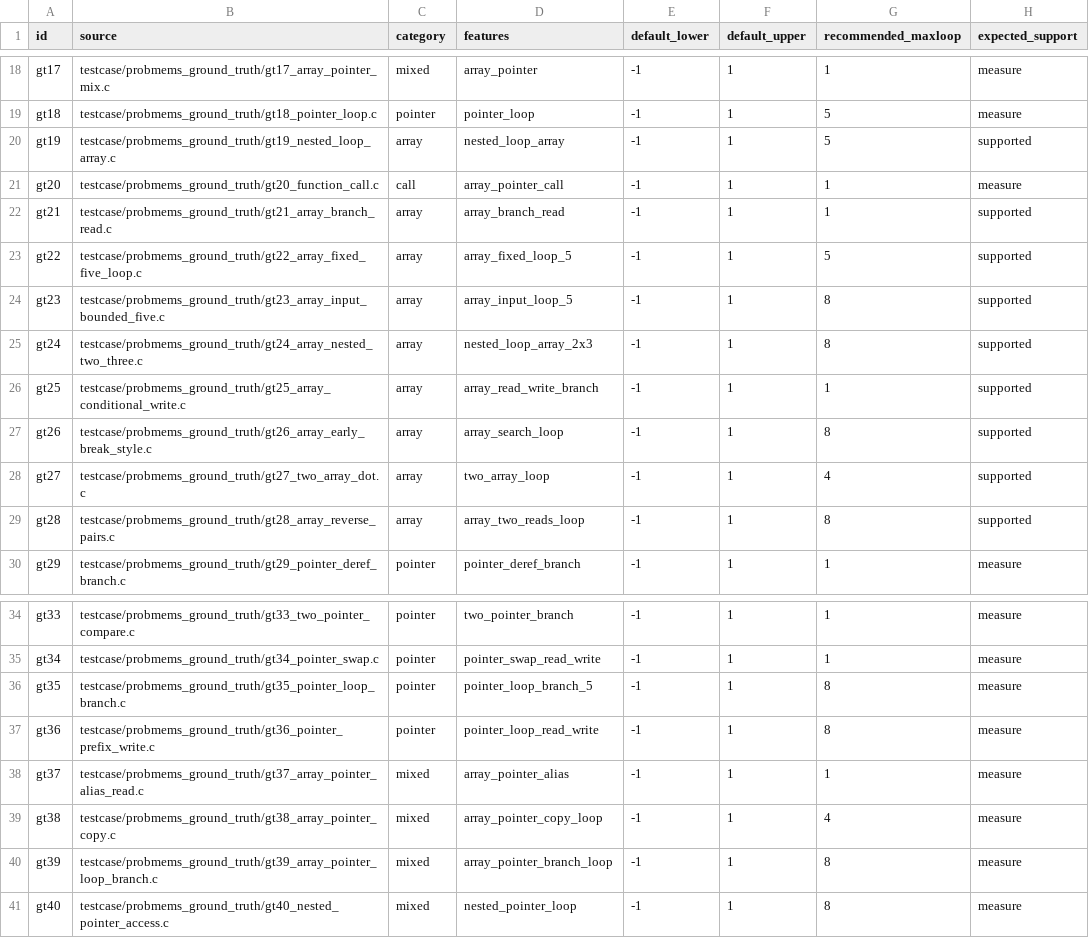
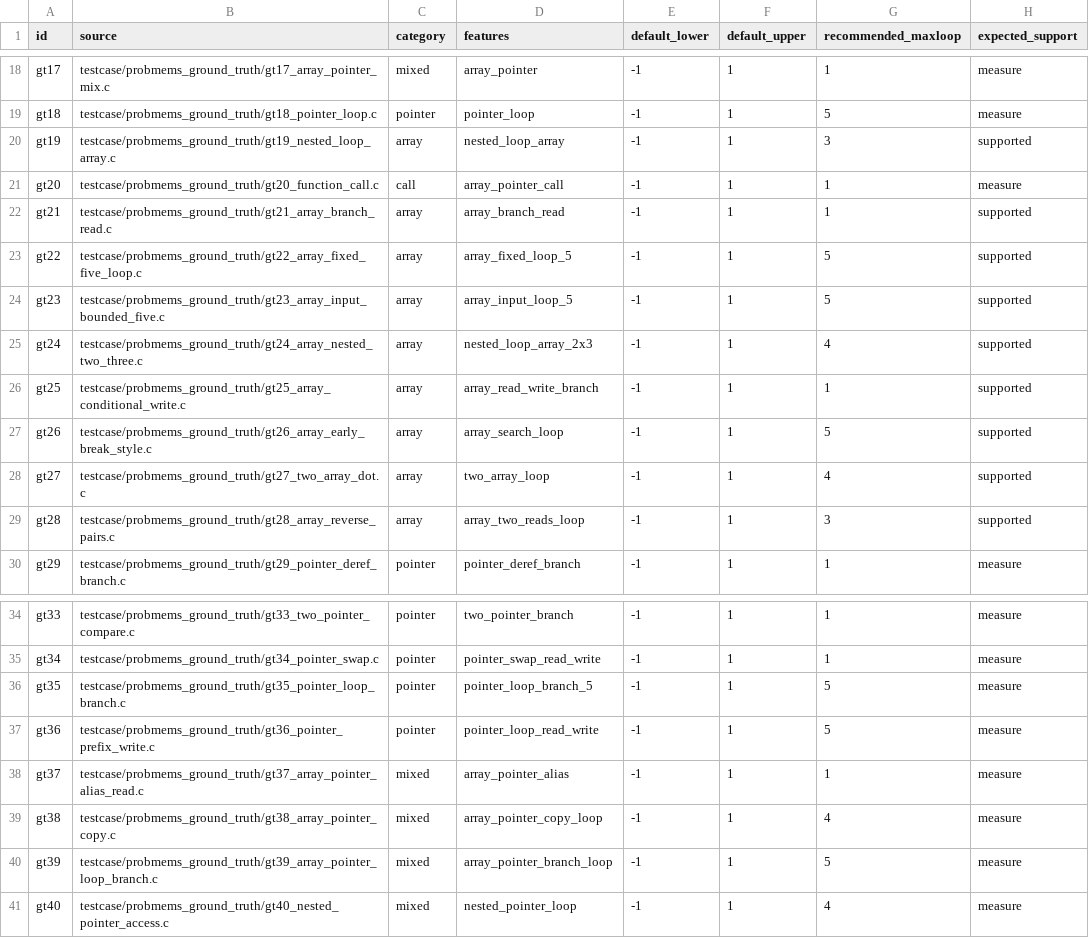
Before and after one commit to Z769018860/eppather, a CSV file: testcase/probmems_ground_truth/manifest.csv, drawn as a sheet; only a part is shown, gaps mark what is left out.

Commit message:
perf: optimize ProbMEMS maxloop guessing
Use tighter static guesses, bidirectional nearest-bound recovery, and shorter per-attempt timeouts while retaining ceiling 12.

```diff
--- a/testcase/probmems_ground_truth/manifest.csv
+++ b/testcase/probmems_ground_truth/manifest.csv
@@ -19,3 +19,3 @@ gt17,testcase/probmems_ground_truth/gt17_array_pointer_mix.c,mixed,array_pointer
 gt18,testcase/probmems_ground_truth/gt18_pointer_loop.c,pointer,pointer_loop,-1,1,5,measure
-gt19,testcase/probmems_ground_truth/gt19_nested_loop_array.c,array,nested_loop_array,-1,1,5,supported
+gt19,testcase/probmems_ground_truth/gt19_nested_loop_array.c,array,nested_loop_array,-1,1,3,supported
 gt20,testcase/probmems_ground_truth/gt20_function_call.c,call,array_pointer_call,-1,1,1,measure
@@ -23,8 +23,8 @@ gt21,testcase/probmems_ground_truth/gt21_array_branch_read.c,array,array_branch_
 gt22,testcase/probmems_ground_truth/gt22_array_fixed_five_loop.c,array,array_fixed_loop_5,-1,1,5,supported
-gt23,testcase/probmems_ground_truth/gt23_array_input_bounded_five.c,array,array_input_loop_5,-1,1,8,supported
-gt24,testcase/probmems_ground_truth/gt24_array_nested_two_three.c,array,nested_loop_array_2x3,-1,1,8,supported
+gt23,testcase/probmems_ground_truth/gt23_array_input_bounded_five.c,array,array_input_loop_5,-1,1,5,supported
+gt24,testcase/probmems_ground_truth/gt24_array_nested_two_three.c,array,nested_loop_array_2x3,-1,1,4,supported
 gt25,testcase/probmems_ground_truth/gt25_array_conditional_write.c,array,array_read_write_branch,-1,1,1,supported
-gt26,testcase/probmems_ground_truth/gt26_array_early_break_style.c,array,array_search_loop,-1,1,8,supported
+gt26,testcase/probmems_ground_truth/gt26_array_early_break_style.c,array,array_search_loop,-1,1,5,supported
 gt27,testcase/probmems_ground_truth/gt27_two_array_dot.c,array,two_array_loop,-1,1,4,supported
-gt28,testcase/probmems_ground_truth/gt28_array_reverse_pairs.c,array,array_two_reads_loop,-1,1,8,supported
+gt28,testcase/probmems_ground_truth/gt28_array_reverse_pairs.c,array,array_two_reads_loop,-1,1,3,supported
 gt29,testcase/probmems_ground_truth/gt29_pointer_deref_branch.c,pointer,pointer_deref_branch,-1,1,1,measure
@@ -35,7 +35,7 @@ gt33,testcase/probmems_ground_truth/gt33_two_pointer_compare.c,pointer,two_point
 gt34,testcase/probmems_ground_truth/gt34_pointer_swap.c,pointer,pointer_swap_read_write,-1,1,1,measure
-gt35,testcase/probmems_ground_truth/gt35_pointer_loop_branch.c,pointer,pointer_loop_branch_5,-1,1,8,measure
-gt36,testcase/probmems_ground_truth/gt36_pointer_prefix_write.c,pointer,pointer_loop_read_write,-1,1,8,measure
+gt35,testcase/probmems_ground_truth/gt35_pointer_loop_branch.c,pointer,pointer_loop_branch_5,-1,1,5,measure
+gt36,testcase/probmems_ground_truth/gt36_pointer_prefix_write.c,pointer,pointer_loop_read_write,-1,1,5,measure
 gt37,testcase/probmems_ground_truth/gt37_array_pointer_alias_read.c,mixed,array_pointer_alias,-1,1,1,measure
 gt38,testcase/probmems_ground_truth/gt38_array_pointer_copy.c,mixed,array_pointer_copy_loop,-1,1,4,measure
-gt39,testcase/probmems_ground_truth/gt39_array_pointer_loop_branch.c,mixed,array_pointer_branch_loop,-1,1,8,measure
-gt40,testcase/probmems_ground_truth/gt40_nested_pointer_access.c,mixed,nested_pointer_loop,-1,1,8,measure
+gt39,testcase/probmems_ground_truth/gt39_array_pointer_loop_branch.c,mixed,array_pointer_branch_loop,-1,1,5,measure
+gt40,testcase/probmems_ground_truth/gt40_nested_pointer_access.c,mixed,nested_pointer_loop,-1,1,4,measure
```
Also changed, not shown: 2 other files.
